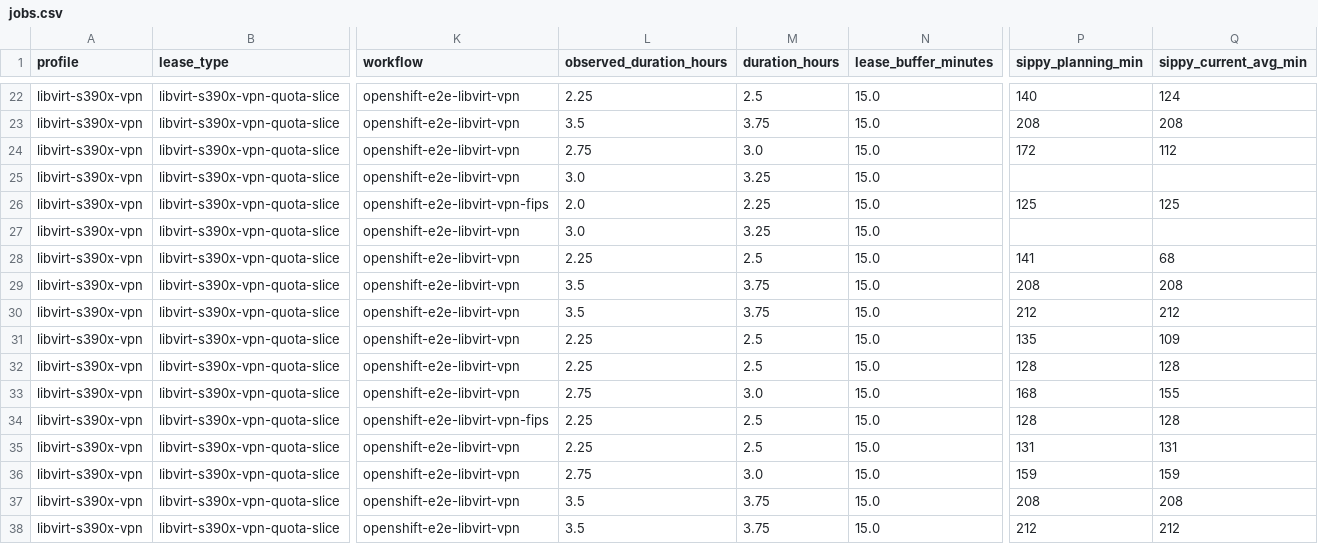
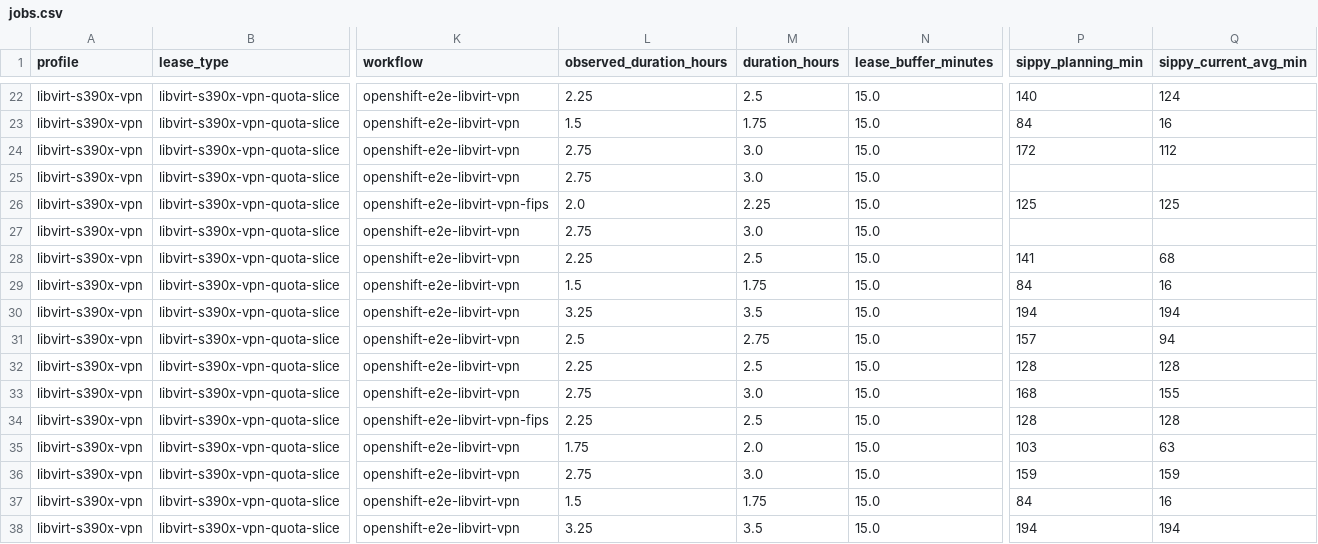
Before and after one commit to ibm-adarsh/ibmz-lease-capacity, a CSV file: docs/jobs.csv, drawn as a sheet; only a part is shown, gaps mark what is left out; the diff covers the shown part only; the diff names each change by its address in the sheet, - before the commit and + after, or states it on an @@ line.

Commit message:
fix: borrow Sippy durations and history across OCP versions
Older releases often have no Sippy/Prow runs; reuse the same job’s
runtime from a version that does, and point sippy/prow links there.

```diff
--- a/docs/jobs.csv
+++ b/docs/jobs.csv
-L23 (observed_duration_hours): 3.5
+L23 (observed_duration_hours): 1.5
-M23 (duration_hours): 3.75
+M23 (duration_hours): 1.75
-P23 (sippy_planning_min): 208
+P23 (sippy_planning_min): 84
-Q23 (sippy_current_avg_min): 208
+Q23 (sippy_current_avg_min): 16
-L25 (observed_duration_hours): 3.0
+L25 (observed_duration_hours): 2.75
-M25 (duration_hours): 3.25
+M25 (duration_hours): 3.0
-L27 (observed_duration_hours): 3.0
+L27 (observed_duration_hours): 2.75
-M27 (duration_hours): 3.25
+M27 (duration_hours): 3.0
-L29 (observed_duration_hours): 3.5
+L29 (observed_duration_hours): 1.5
-M29 (duration_hours): 3.75
+M29 (duration_hours): 1.75
-P29 (sippy_planning_min): 208
+P29 (sippy_planning_min): 84
-Q29 (sippy_current_avg_min): 208
+Q29 (sippy_current_avg_min): 16
-L30 (observed_duration_hours): 3.5
+L30 (observed_duration_hours): 3.25
-M30 (duration_hours): 3.75
+M30 (duration_hours): 3.5
-P30 (sippy_planning_min): 212
+P30 (sippy_planning_min): 194
-Q30 (sippy_current_avg_min): 212
+Q30 (sippy_current_avg_min): 194
-L31 (observed_duration_hours): 2.25
+L31 (observed_duration_hours): 2.5
-M31 (duration_hours): 2.5
+M31 (duration_hours): 2.75
-P31 (sippy_planning_min): 135
+P31 (sippy_planning_min): 157
-Q31 (sippy_current_avg_min): 109
+Q31 (sippy_current_avg_min): 94
-L35 (observed_duration_hours): 2.25
+L35 (observed_duration_hours): 1.75
-M35 (duration_hours): 2.5
+M35 (duration_hours): 2.0
-P35 (sippy_planning_min): 131
+P35 (sippy_planning_min): 103
-Q35 (sippy_current_avg_min): 131
+Q35 (sippy_current_avg_min): 63
-L37 (observed_duration_hours): 3.5
+L37 (observed_duration_hours): 1.5
-M37 (duration_hours): 3.75
+M37 (duration_hours): 1.75
-P37 (sippy_planning_min): 208
+P37 (sippy_planning_min): 84
-Q37 (sippy_current_avg_min): 208
+Q37 (sippy_current_avg_min): 16
-L38 (observed_duration_hours): 3.5
+L38 (observed_duration_hours): 3.25
-M38 (duration_hours): 3.75
+M38 (duration_hours): 3.5
-P38 (sippy_planning_min): 212
+P38 (sippy_planning_min): 194
-Q38 (sippy_current_avg_min): 212
+Q38 (sippy_current_avg_min): 194
```
Also changed, not shown: 52 edited cells elsewhere in this file, 4 other files.
